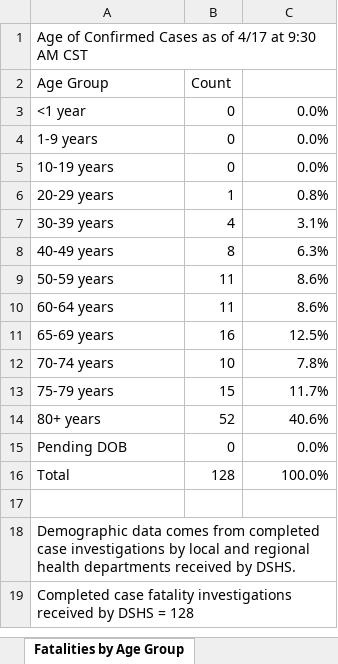
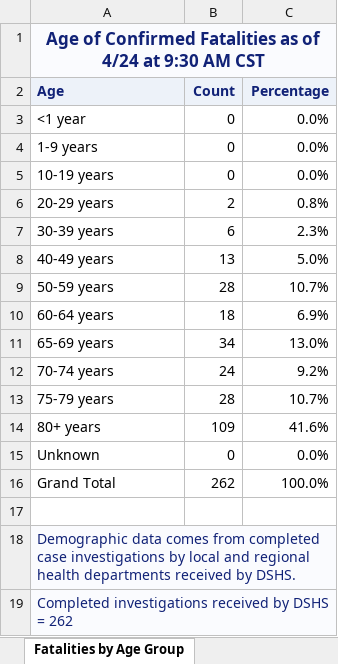
Before and after one commit to zdsteele/covidtexas, an Excel workbook: CaseCountData.xlsx, sheet Fatalities by Age Group, drawn as a sheet; values as stored, in another font and other column widths than the file's, no borders; 1 other sheet too large or unreadable and not compared; removed rows and columns are numbered as before the commit, all else as after; the diff names each change by its address in the sheet, - before the commit and + after, or states it on an @@ line.

```diff
--- a/CaseCountData.xlsx (sheet Fatalities by Age Group)
+++ b/CaseCountData.xlsx (sheet Fatalities by Age Group)
-A1: …of Confirmed Cases as of 4/17 at 9:30…
+A1: …of Confirmed Fatalities as of 4/24 at 9:30…
-A1:C1 fill: none
+A1:C1 fill: #FAFBFE
@@ A1 text colour: black → #112277, bold: off → on, text size: larger, alignment: left → center @@
+A1:C1 merged
-row 2: Age Group | Count
+row 2: Age | Count | Percentage
-B6: 1
+B6: 2
-B7: 4
+B7: 6
-C7: 3.1%
+C7: 2.3%
-B8: 8
+B8: 13
-C8: 6.3%
+C8: 5.0%
-B9: 11
+B9: 28
-C9: 8.6%
+C9: 10.7%
-B10: 11
+B10: 18
-C10: 8.6%
+C10: 6.9%
-B11: 16
+B11: 34
-C11: 12.5%
+C11: 13.0%
-B12: 10
+B12: 24
-C12: 7.8%
+C12: 9.2%
-B13: 15
+B13: 28
-C13: 11.7%
+C13: 10.7%
-B14: 52
+B14: 109
-C14: 40.6%
+C14: 41.6%
-A15: Pending DOB
+A15: Unknown
-row 16: Total | 128 | 100.0%
+row 16: Grand Total | 262 | 100.0%
-A18:C19 fill: none
+A18:C19 fill: #FAFBFE
-A18:A19 text colour: black
+A18:A19 text colour: #112277
+A18:C18 merged
-A19: Completed case fatality investigations received by DSHS = 128
+A19: Completed investigations received by DSHS = 262
+A19:C19 merged
```
Also changed, not shown: sheet Case and Fatalities, sheet Fatalities by Race-Ethnicity, sheet Cases by RaceEthnicity, sheet Fatalities by Gender, sheet Cases by Gender, sheet Tests, 2 more sheets, other sheet tabs, Texas COVID-19 Case Count Data by County.xlsx, 11 other files.
